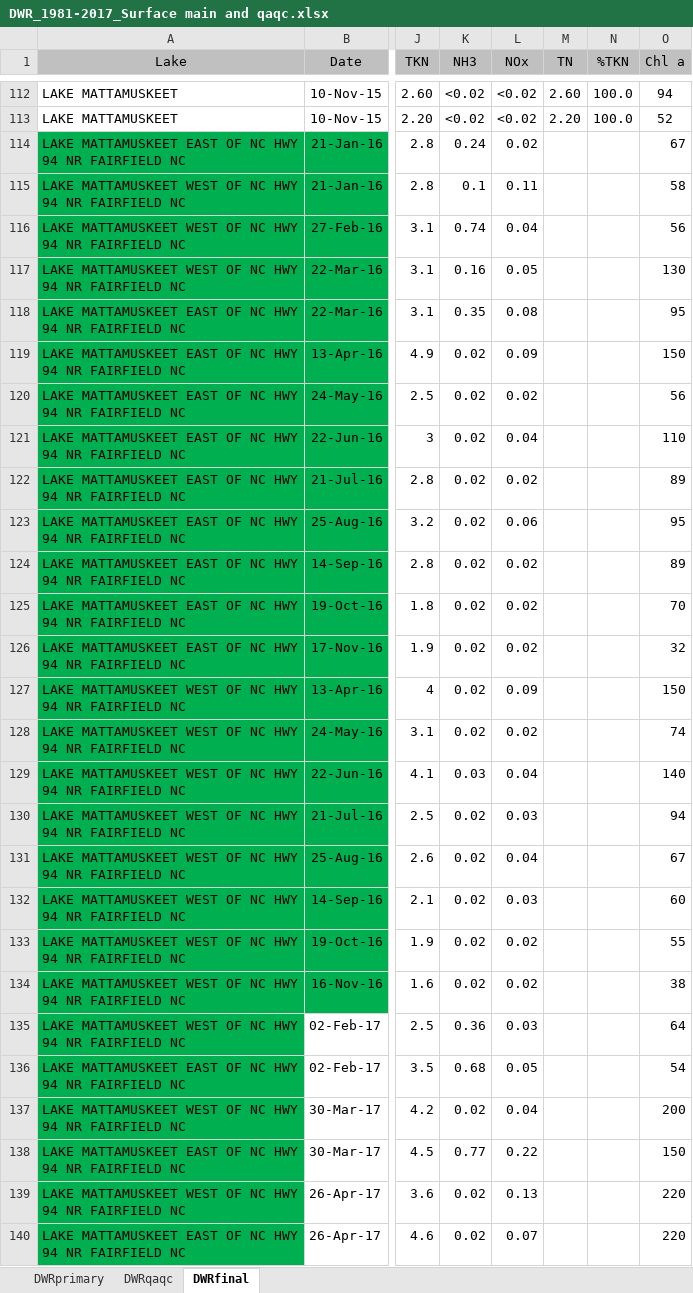
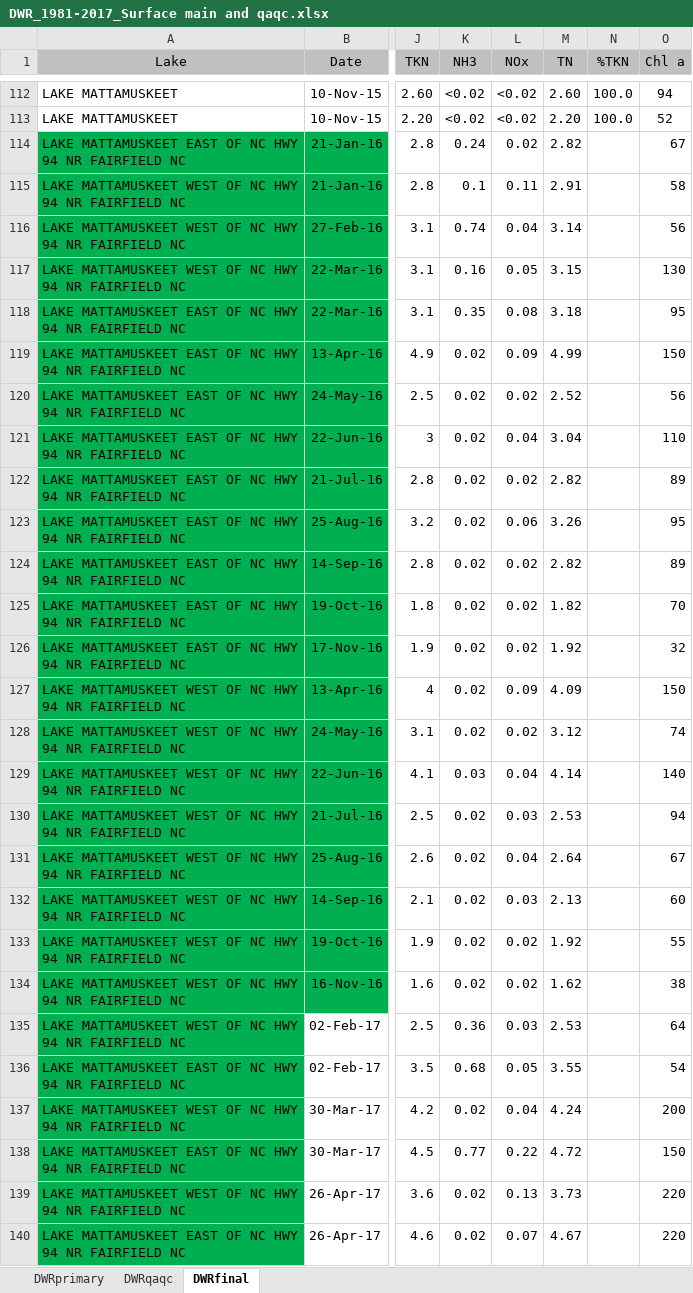
Before and after one commit to adamdsmith/Matta_WQ, an Excel workbook: Data/DWR_1981-2017_Surface main and qaqc.xlsx, sheet DWRfinal, drawn as a sheet; only a part is shown, gaps mark what is left out; values as stored, in another font and other column widths than the file's, no borders; the diff covers the shown part only; the diff names each change by its address in the sheet, - before the commit and + after, or states it on an @@ line.

Commit message:
Add missing Total N

```diff
--- a/Data/DWR_1981-2017_Surface main and qaqc.xlsx (sheet DWRfinal)
+++ b/Data/DWR_1981-2017_Surface main and qaqc.xlsx (sheet DWRfinal)
-M114 (TN): (empty)
+M114 (TN): 2.82
-M115 (TN): (empty)
+M115 (TN): 2.91
-M116 (TN): (empty)
+M116 (TN): 3.14
-M117 (TN): (empty)
+M117 (TN): 3.15
-M118 (TN): (empty)
+M118 (TN): 3.18
-M119 (TN): (empty)
+M119 (TN): 4.99
-M120 (TN): (empty)
+M120 (TN): 2.52
-M121 (TN): (empty)
+M121 (TN): 3.04
-M122 (TN): (empty)
+M122 (TN): 2.82
-M123 (TN): (empty)
+M123 (TN): 3.26
-M124 (TN): (empty)
+M124 (TN): 2.82
-M125 (TN): (empty)
+M125 (TN): 1.82
-M126 (TN): (empty)
+M126 (TN): 1.92
-M127 (TN): (empty)
+M127 (TN): 4.09
-M128 (TN): (empty)
+M128 (TN): 3.12
-M129 (TN): (empty)
+M129 (TN): 4.14
-M130 (TN): (empty)
+M130 (TN): 2.53
-M131 (TN): (empty)
+M131 (TN): 2.64
-M132 (TN): (empty)
+M132 (TN): 2.13
-M133 (TN): (empty)
+M133 (TN): 1.92
-M134 (TN): (empty)
+M134 (TN): 1.62
-M135 (TN): (empty)
+M135 (TN): 2.53
-M136 (TN): (empty)
+M136 (TN): 3.55
-M137 (TN): (empty)
+M137 (TN): 4.24
-M138 (TN): (empty)
+M138 (TN): 4.72
-M139 (TN): (empty)
+M139 (TN): 3.73
-M140 (TN): (empty)
+M140 (TN): 4.67
```
Also changed, not shown: 14 edited cells elsewhere in this sheet.
